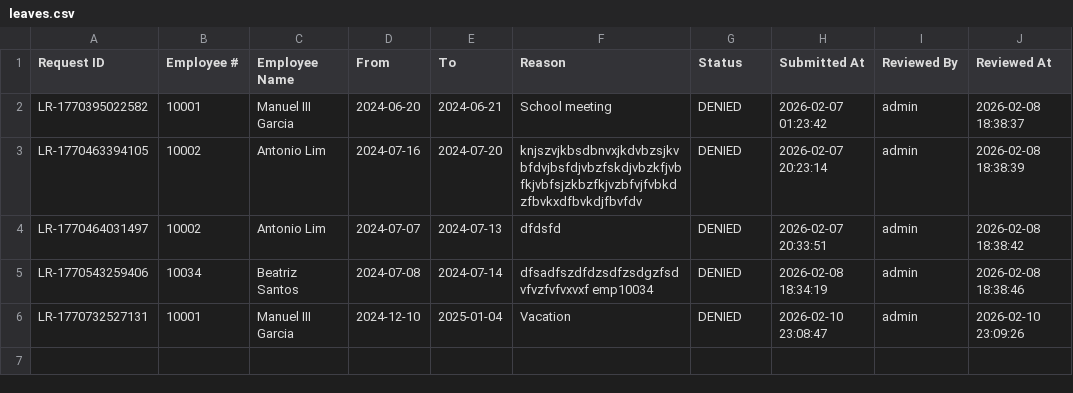
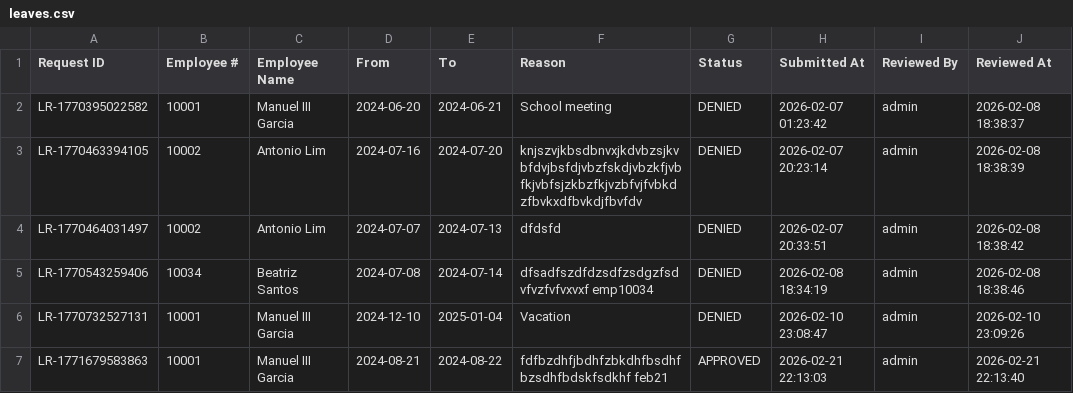
Before and after one commit to crisgeraldtan16/MotorPH_Payroll_System, a CSV file: data/leaves.csv, drawn as a sheet; the diff names each change by its address in the sheet, - before the commit and + after, or states it on an @@ line.

```diff
--- a/data/leaves.csv
+++ b/data/leaves.csv
+row 7: LR-1771679583863 | 10001 | Manuel III Garcia | 2024-08-21 | 2024-08-22 | fdfbzdhfjbdhfzbkdhfbsdhfbzsdhfbdskfsdkhf feb21 | APPROVED | 2026-02-21 22:13:03 | admin | 2026-02-21 22:13:40
```
Also changed, not shown: data/payroll_records.csv, 9 other files.
